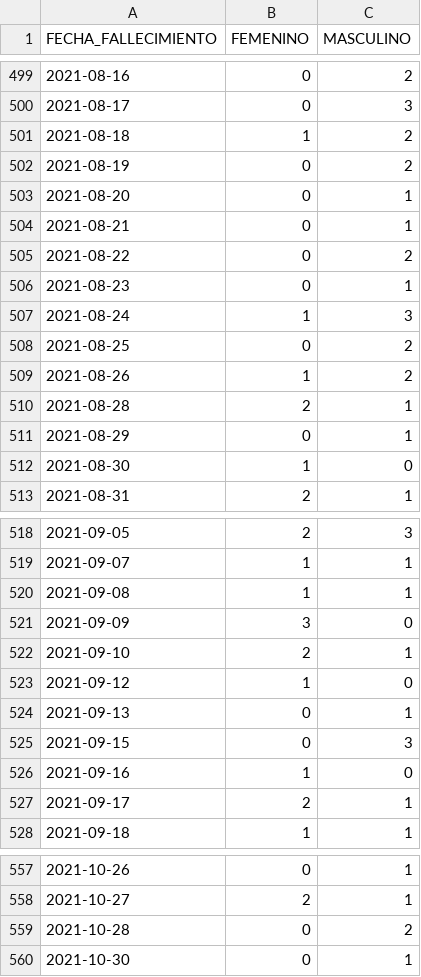
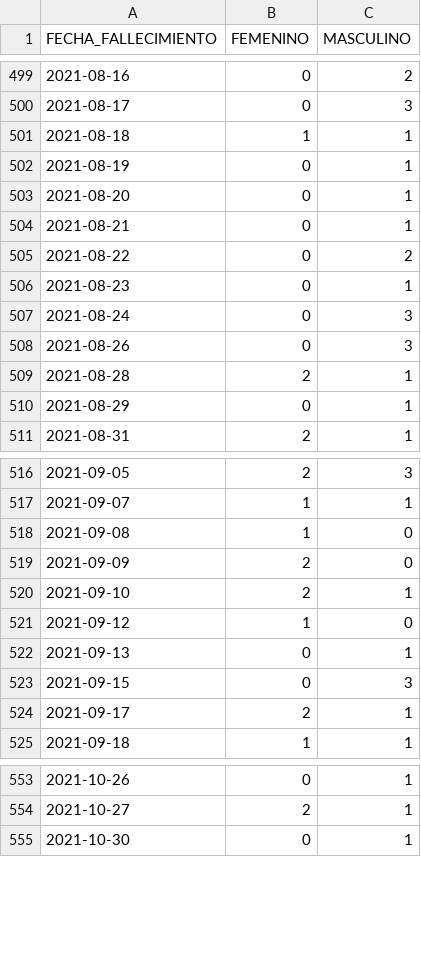
Before and after one commit to annaabsi/git-scraper-covid19, a CSV file: resultados/fallecidos_departamentos/la libertad.csv, drawn as a sheet; only a part is shown, gaps mark what is left out; the diff covers the shown part only.

```diff
--- a/resultados/fallecidos_departamentos/la libertad.csv
+++ b/resultados/fallecidos_departamentos/la libertad.csv
@@ -500,4 +500,4 @@ FECHA_FALLECIMIENTO,FEMENINO,MASCULINO
 2021-08-17,0,3
-2021-08-18,1,2
-2021-08-19,0,2
+2021-08-18,1,1
+2021-08-19,0,1
 2021-08-20,0,1
@@ -506,8 +506,6 @@ FECHA_FALLECIMIENTO,FEMENINO,MASCULINO
 2021-08-23,0,1
-2021-08-24,1,3
-2021-08-25,0,2
-2021-08-26,1,2
+2021-08-24,0,3
+2021-08-26,0,3
 2021-08-28,2,1
 2021-08-29,0,1
-2021-08-30,1,0
 2021-08-31,2,1
@@ -519,4 +517,4 @@ FECHA_FALLECIMIENTO,FEMENINO,MASCULINO
 2021-09-07,1,1
-2021-09-08,1,1
-2021-09-09,3,0
+2021-09-08,1,0
+2021-09-09,2,0
 2021-09-10,2,1
@@ -525,3 +523,2 @@ FECHA_FALLECIMIENTO,FEMENINO,MASCULINO
 2021-09-15,0,3
-2021-09-16,1,0
 2021-09-17,2,1
@@ -558,3 +554,2 @@ FECHA_FALLECIMIENTO,FEMENINO,MASCULINO
 2021-10-27,2,1
-2021-10-28,0,2
 2021-10-30,0,1
```
Also changed, not shown: 1 removed row and 29 edited cells elsewhere in this file, resultados/fallecidos_acumulados.csv, resultados/fallecidos_departamentos/ancash.csv, 24 other files.
